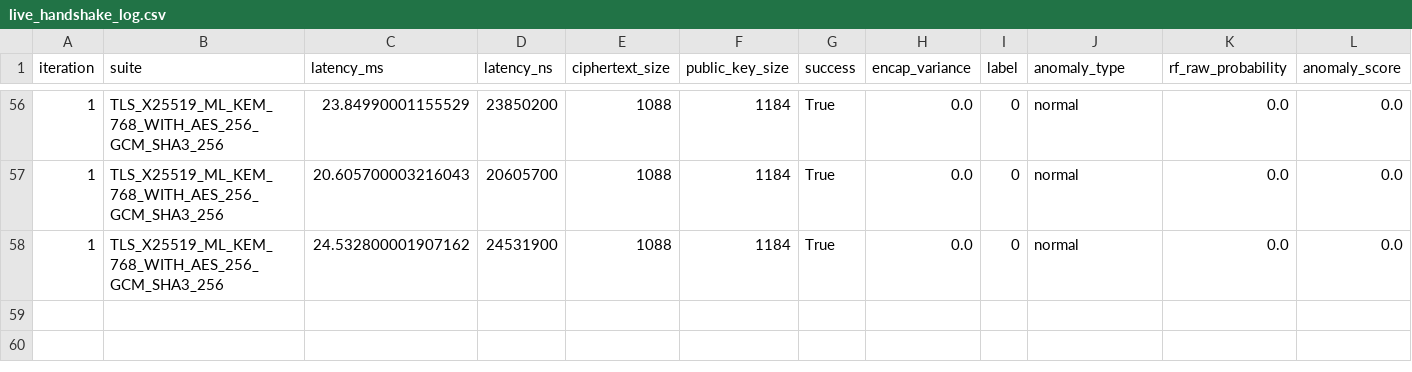
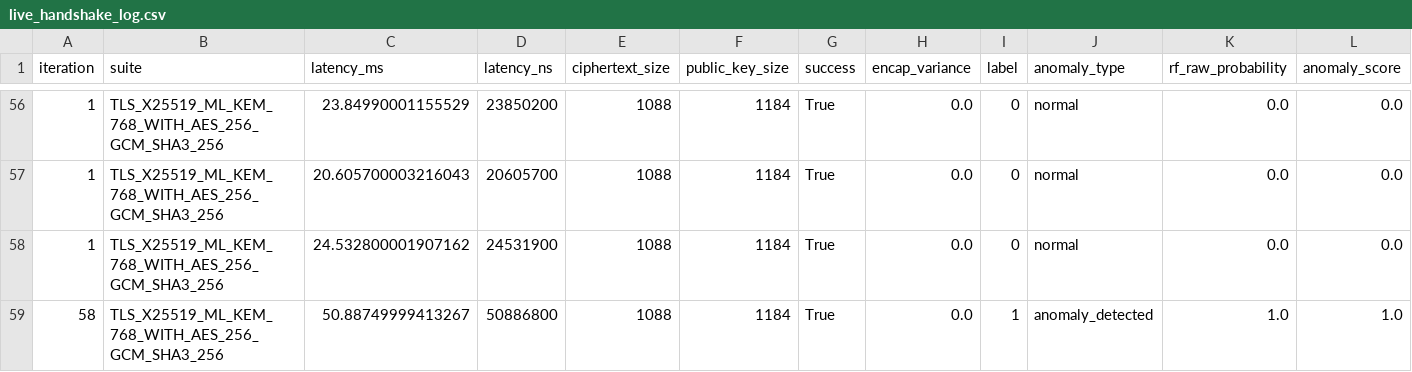
Before and after one commit to cybergang-sta/triple-shield-architecture, a CSV file: datasets/live/live_handshake_log.csv, drawn as a sheet; only a part is shown, gaps mark what is left out; the diff names each change by its address in the sheet, - before the commit and + after, or states it on an @@ line.

Commit message:
data: update live CSV (58 rows) and retrained model after latest run

```diff
--- a/datasets/live/live_handshake_log.csv
+++ b/datasets/live/live_handshake_log.csv
+row 59: 58 | TLS_X25519_ML_KEM_768_WITH_AES_256_GCM_SHA3_256 | 50.88749999413267 | 50886800 | 1088 | 1184 | True | 0.0 | 1 | anomaly_detected | 1.0 | 1.0
```
Also changed, not shown: 1 other file.
